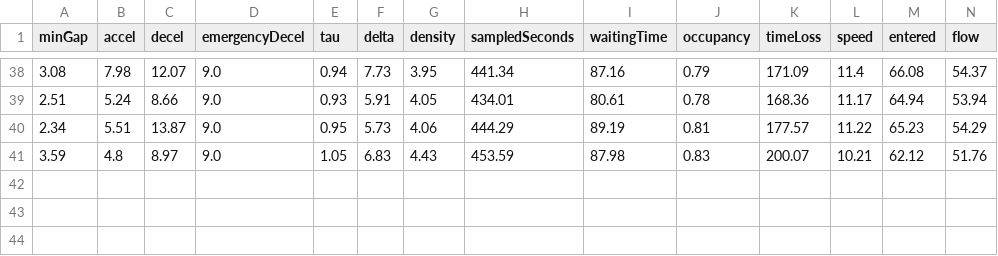
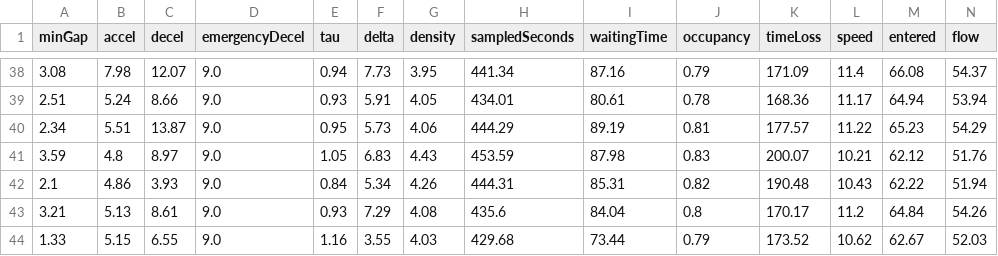
Before and after one commit to carrollma94/Traffic-Performance-Analysis-SUMO-, a CSV file: IDM Behavior Analysis/GeneticAlgorithm/final_elites.csv, drawn as a sheet; only a part is shown, gaps mark what is left out; rows hold the shown columns only; the diff names each change by its address in the sheet, - before the commit and + after, or states it on an @@ line.

```diff
--- a/IDM Behavior Analysis/GeneticAlgorithm/final_elites.csv
+++ b/IDM Behavior Analysis/GeneticAlgorithm/final_elites.csv
+row 42: 2.1 | 4.86 | 3.93 | 9.0 | 0.84 | 5.34 | 4.26 | 444.31 | 85.31 | 0.82 | 190.48 | 10.43 | 62.22 | 51.94
+row 43: 3.21 | 5.13 | 8.61 | 9.0 | 0.93 | 7.29 | 4.08 | 435.6 | 84.04 | 0.8 | 170.17 | 11.2 | 64.84 | 54.26
+row 44: 1.33 | 5.15 | 6.55 | 9.0 | 1.16 | 3.55 | 4.03 | 429.68 | 73.44 | 0.79 | 173.52 | 10.62 | 62.67 | 52.03
```
Also changed, not shown: 9 other files.
